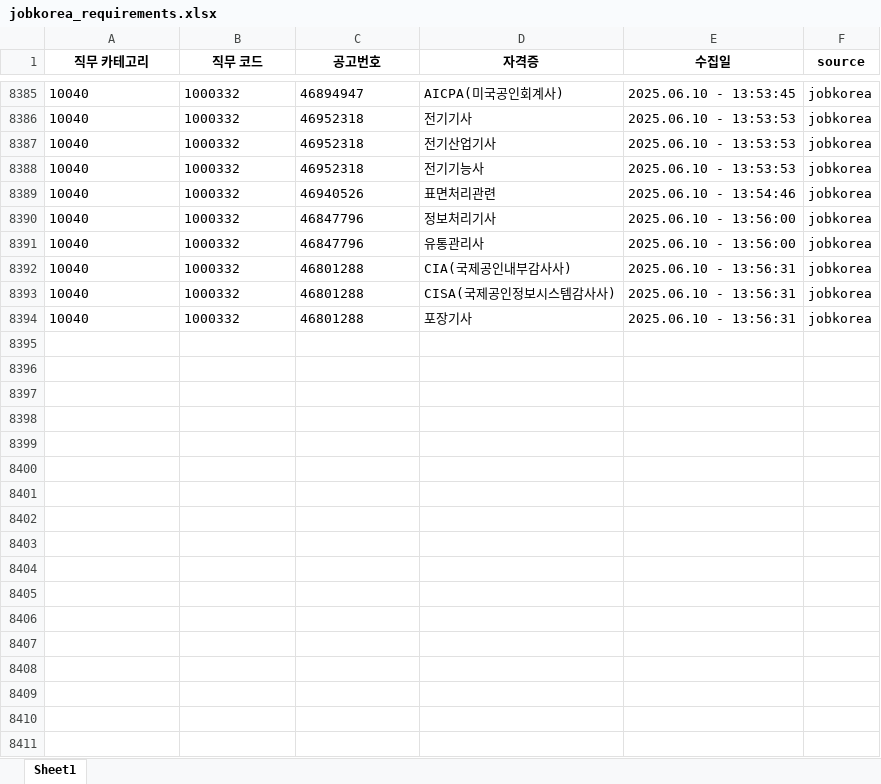
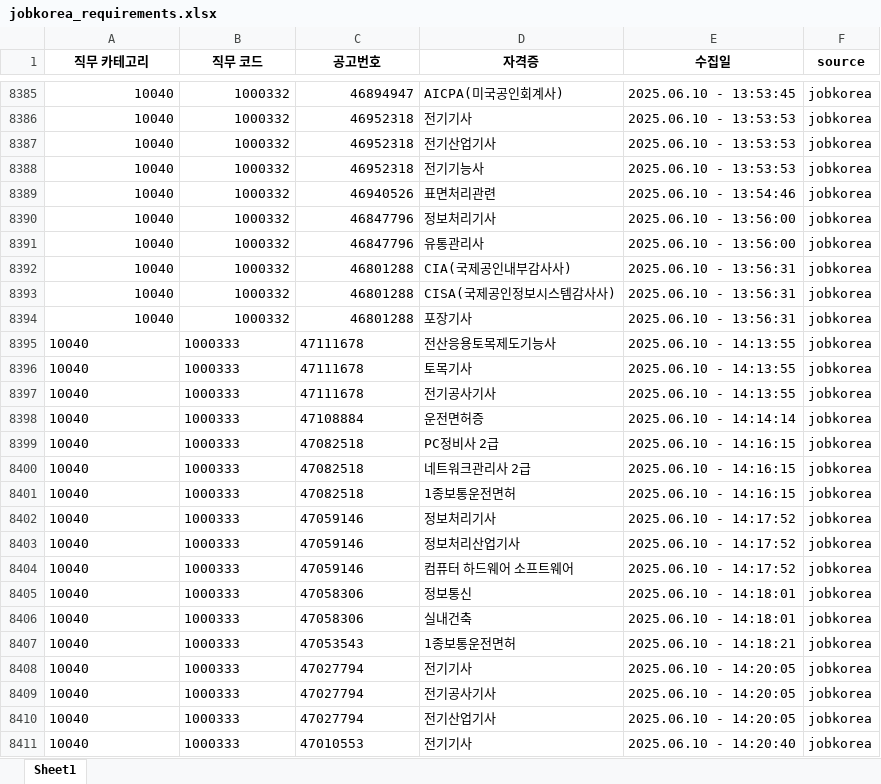
Before and after one commit to yunzivv/project_crawling_25_05, an Excel workbook: jobkorea_requirements.xlsx, sheet Sheet1, drawn as a sheet; only a part is shown, gaps mark what is left out; values as stored, in another font and other column widths than the file's, no borders; the diff covers the shown part only; the diff names each change by its address in the sheet, - before the commit and + after, or states it on an @@ line.

```diff
--- a/jobkorea_requirements.xlsx (sheet Sheet1)
+++ b/jobkorea_requirements.xlsx (sheet Sheet1)
-A8385:C8394 alignment: left
+A8385:C8394 alignment: right
+row 8395: 10040 | 1000333 | 47111678 | 전산응용토목제도기능사 | 2025.06.10 - 14:13:55 | jobkorea
+row 8396: 10040 | 1000333 | 47111678 | 토목기사 | 2025.06.10 - 14:13:55 | jobkorea
+row 8397: 10040 | 1000333 | 47111678 | 전기공사기사 | 2025.06.10 - 14:13:55 | jobkorea
+row 8398: 10040 | 1000333 | 47108884 | 운전면허증 | 2025.06.10 - 14:14:14 | jobkorea
+row 8399: 10040 | 1000333 | 47082518 | PC정비사 2급 | 2025.06.10 - 14:16:15 | jobkorea
+row 8400: 10040 | 1000333 | 47082518 | 네트워크관리사 2급 | 2025.06.10 - 14:16:15 | jobkorea
+row 8401: 10040 | 1000333 | 47082518 | 1종보통운전면허 | 2025.06.10 - 14:16:15 | jobkorea
+row 8402: 10040 | 1000333 | 47059146 | 정보처리기사 | 2025.06.10 - 14:17:52 | jobkorea
+row 8403: 10040 | 1000333 | 47059146 | 정보처리산업기사 | 2025.06.10 - 14:17:52 | jobkorea
+row 8404: 10040 | 1000333 | 47059146 | 컴퓨터 하드웨어 소프트웨어 | 2025.06.10 - 14:17:52 | jobkorea
+row 8405: 10040 | 1000333 | 47058306 | 정보통신 | 2025.06.10 - 14:18:01 | jobkorea
+row 8406: 10040 | 1000333 | 47058306 | 실내건축 | 2025.06.10 - 14:18:01 | jobkorea
+row 8407: 10040 | 1000333 | 47053543 | 1종보통운전면허 | 2025.06.10 - 14:18:21 | jobkorea
+row 8408: 10040 | 1000333 | 47027794 | 전기기사 | 2025.06.10 - 14:20:05 | jobkorea
+row 8409: 10040 | 1000333 | 47027794 | 전기공사기사 | 2025.06.10 - 14:20:05 | jobkorea
+row 8410: 10040 | 1000333 | 47027794 | 전기산업기사 | 2025.06.10 - 14:20:05 | jobkorea
+row 8411: 10040 | 1000333 | 47010553 | 전기기사 | 2025.06.10 - 14:20:40 | jobkorea
```
Also changed, not shown: 19 added rows and cell formats elsewhere in this sheet, 1 other file.
